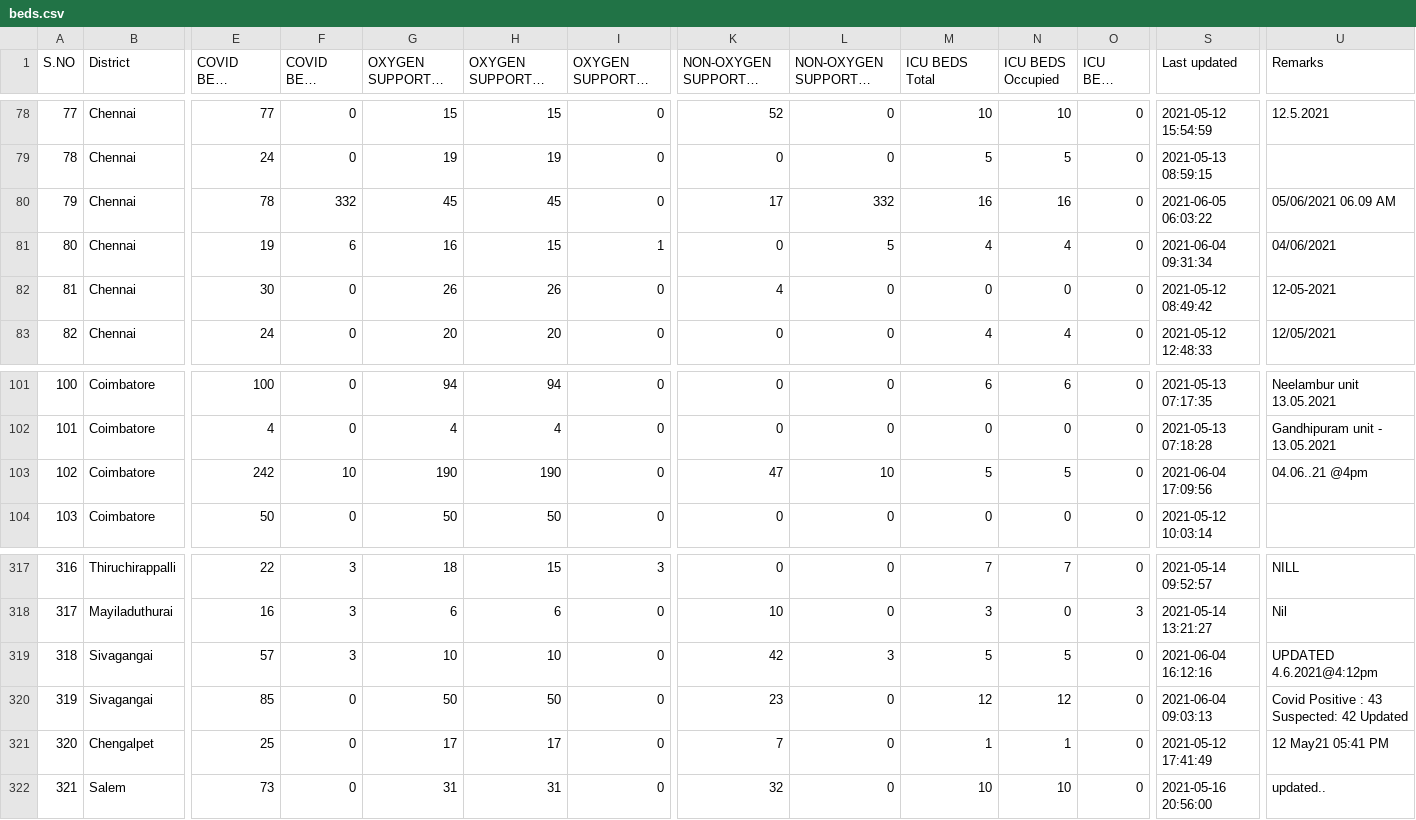
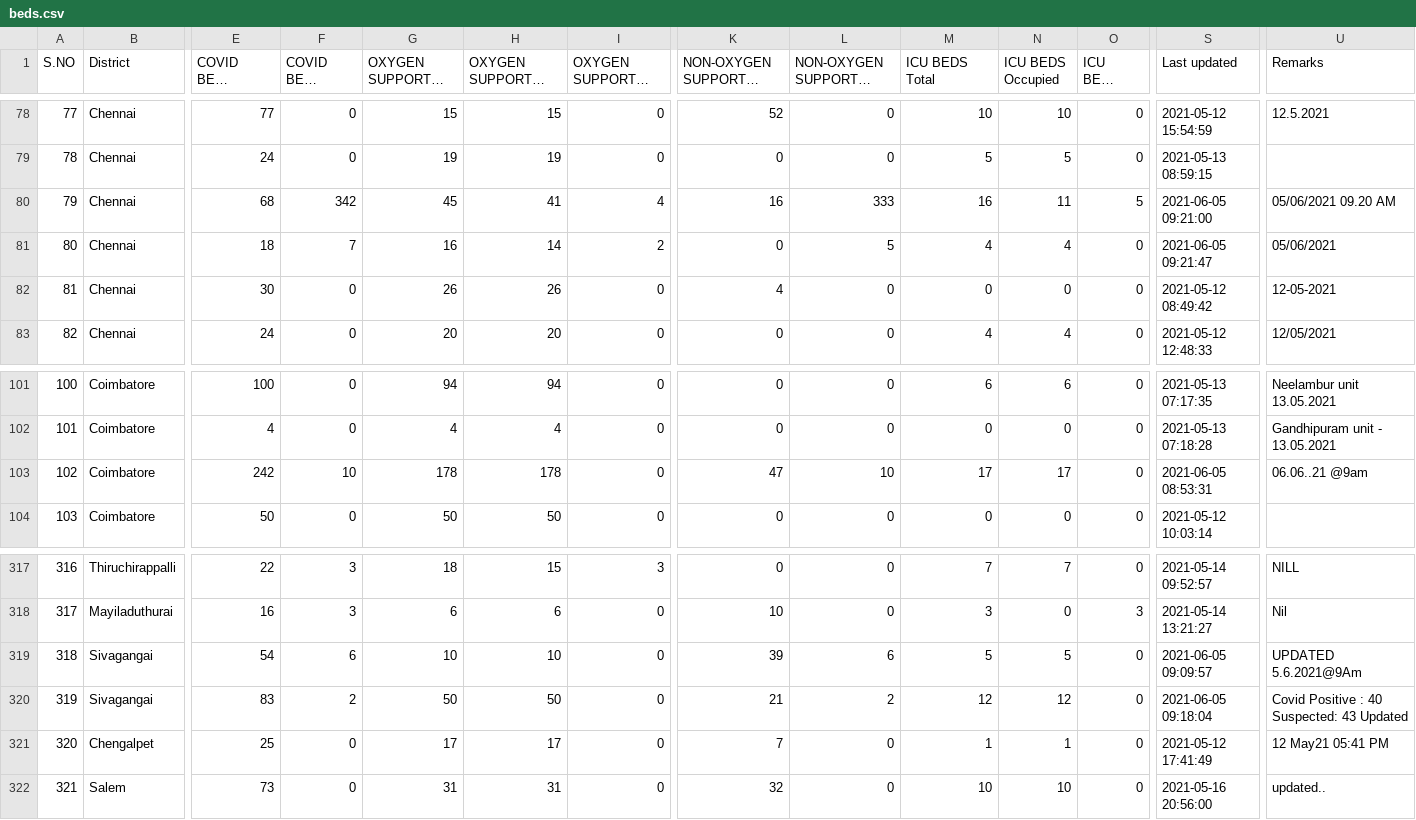
Before and after one commit to stopcoronatn/stopcoronatn.github.io, a CSV file: data/beds.csv, drawn as a sheet; only a part is shown, gaps mark what is left out; long unchanged cells end in …; the diff covers the shown part only; the diff names each change by its address in the sheet, - before the commit and + after, or states it on an @@ line.

```diff
--- a/data/beds.csv
+++ b/data/beds.csv
-E80 (COVID BEDS Occupied): 78
+E80 (COVID BEDS Occupied): 68
-F80 (COVID BEDS Vacant): 332
+F80 (COVID BEDS Vacant): 342
-H80 (OXYGEN SUPPORTED BEDS Occupied): 45
+H80 (OXYGEN SUPPORTED BEDS Occupied): 41
-I80 (OXYGEN SUPPORTED BEDS Vacant): 0
+I80 (OXYGEN SUPPORTED BEDS Vacant): 4
-K80: 17
+K80: 16
-L80 (NON-OXYGEN SUPPORTED BEDS Vacant): 332
+L80 (NON-OXYGEN SUPPORTED BEDS Vacant): 333
-N80 (ICU BEDS Occupied): 16
+N80 (ICU BEDS Occupied): 11
-O80 (ICU BEDS Vacant): 0
+O80 (ICU BEDS Vacant): 5
-S80 (Last updated): 2021-06-05 06:03:22
+S80 (Last updated): 2021-06-05 09:21:00
-U80 (Remarks): 05/06/2021 06.09 AM
+U80 (Remarks): 05/06/2021 09.20 AM
-E81 (COVID BEDS Occupied): 19
+E81 (COVID BEDS Occupied): 18
-F81 (COVID BEDS Vacant): 6
+F81 (COVID BEDS Vacant): 7
-H81 (OXYGEN SUPPORTED BEDS Occupied): 15
+H81 (OXYGEN SUPPORTED BEDS Occupied): 14
-I81 (OXYGEN SUPPORTED BEDS Vacant): 1
+I81 (OXYGEN SUPPORTED BEDS Vacant): 2
-S81 (Last updated): 2021-06-04 09:31:34
+S81 (Last updated): 2021-06-05 09:21:47
-U81 (Remarks): 04/06/2021
+U81 (Remarks): 05/06/2021
-G103 (OXYGEN SUPPORTED BEDS Total): 190
+G103 (OXYGEN SUPPORTED BEDS Total): 178
-H103 (OXYGEN SUPPORTED BEDS Occupied): 190
+H103 (OXYGEN SUPPORTED BEDS Occupied): 178
-M103 (ICU BEDS Total): 5
+M103 (ICU BEDS Total): 17
-N103 (ICU BEDS Occupied): 5
+N103 (ICU BEDS Occupied): 17
-S103 (Last updated): 2021-06-04 17:09:56
+S103 (Last updated): 2021-06-05 08:53:31
-U103 (Remarks): 04.06..21 @4pm
+U103 (Remarks): 06.06..21 @9am
-E319 (COVID BEDS Occupied): 57
+E319 (COVID BEDS Occupied): 54
-F319 (COVID BEDS Vacant): 3
+F319 (COVID BEDS Vacant): 6
-K319: 42
+K319: 39
-L319 (NON-OXYGEN SUPPORTED BEDS Vacant): 3
+L319 (NON-OXYGEN SUPPORTED BEDS Vacant): 6
-S319 (Last updated): 2021-06-04 16:12:16
+S319 (Last updated): 2021-06-05 09:09:57
-U319 (Remarks): UPDATED 4.6.2021@4:12pm
+U319 (Remarks): UPDATED 5.6.2021@9Am
-E320 (COVID BEDS Occupied): 85
+E320 (COVID BEDS Occupied): 83
-F320 (COVID BEDS Vacant): 0
+F320 (COVID BEDS Vacant): 2
-K320: 23
+K320: 21
-L320 (NON-OXYGEN SUPPORTED BEDS Vacant): 0
+L320 (NON-OXYGEN SUPPORTED BEDS Vacant): 2
-S320 (Last updated): 2021-06-04 09:03:13
+S320 (Last updated): 2021-06-05 09:18:04
-U320 (Remarks): Covid Positive : 43 Suspected: 42 Updated
+U320 (Remarks): Covid Positive : 40 Suspected: 43 Updated
```
Also changed, not shown: 119 edited cells elsewhere in this file.
